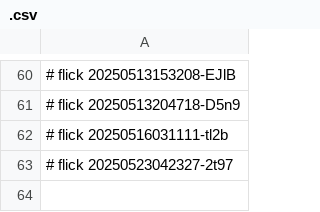
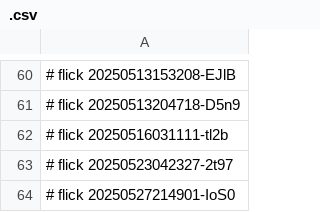
Before and after one commit to abikesa/general, a CSV file: data/.csv, drawn as a sheet; only a part is shown, gaps mark what is left out; the diff names each change by its address in the sheet, - before the commit and + after, or states it on an @@ line.

Commit message:
data/.csv

```diff
--- a/data/.csv
+++ b/data/.csv
+row 64: # flick 20250527214901-IoS0
```
